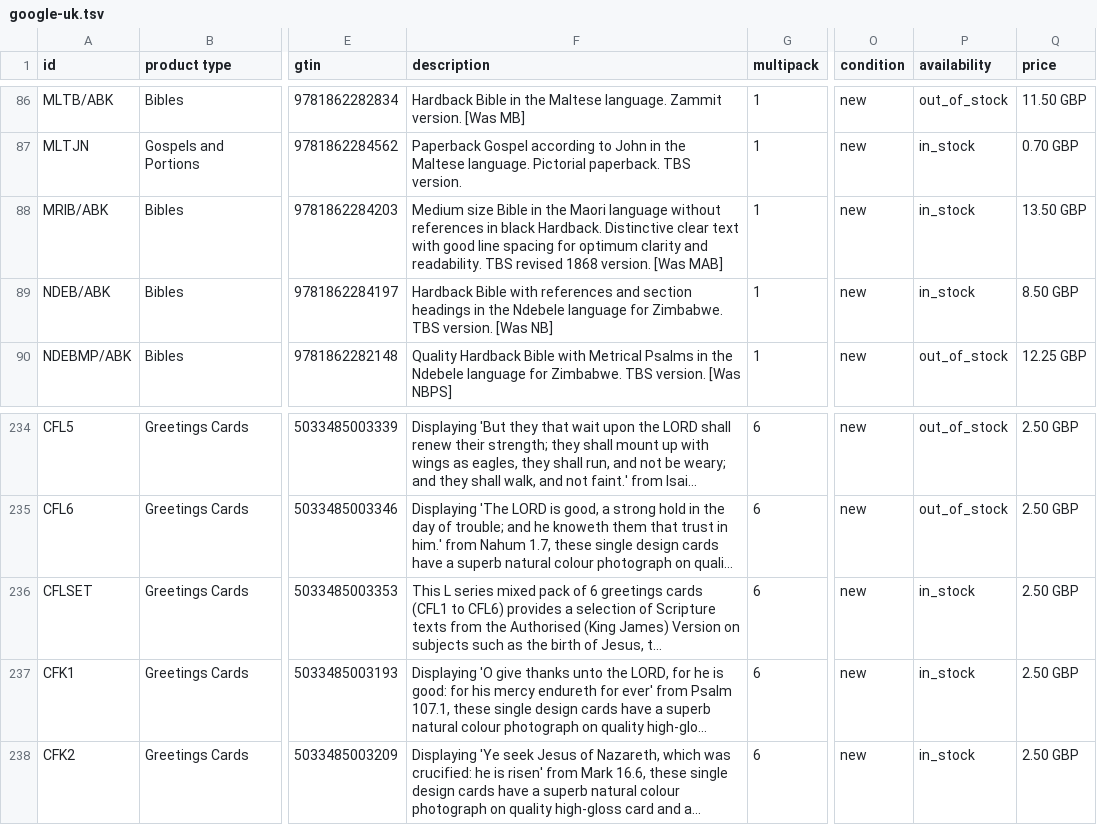
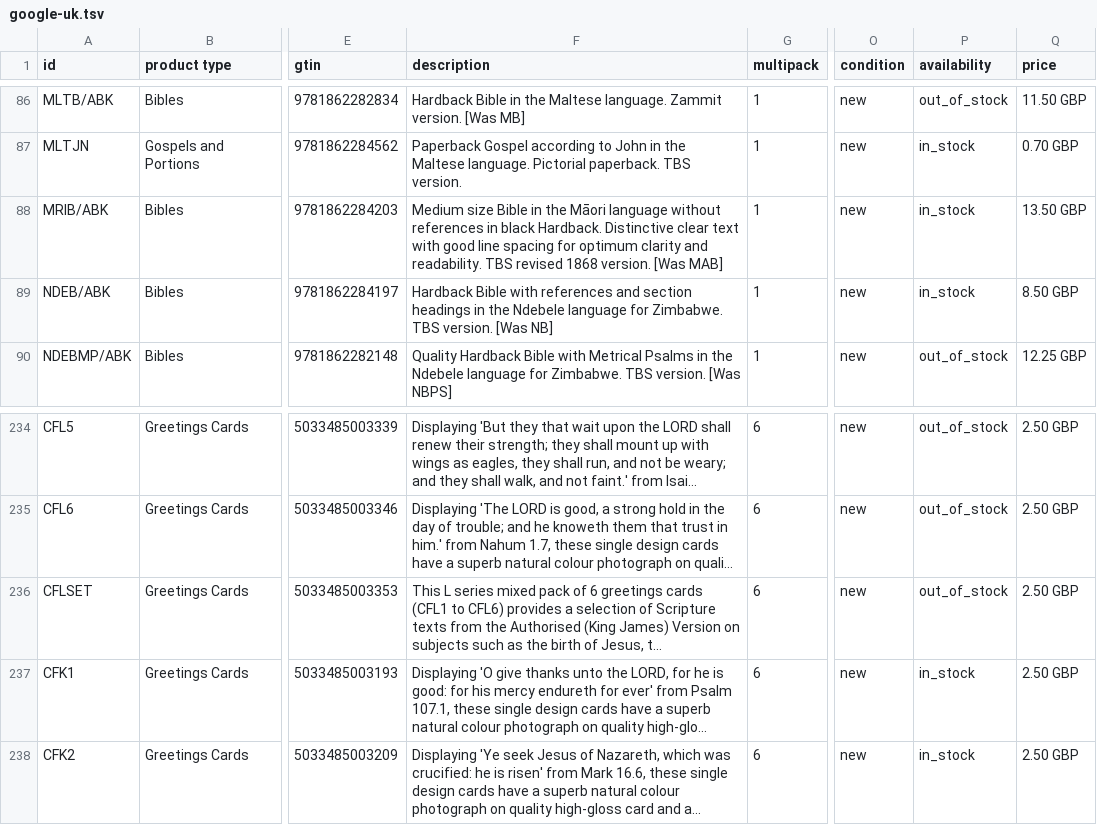
Before and after one commit to tbs-master/tbs-public-product-data, a TSV file: google-uk.tsv, drawn as a sheet; only a part is shown, gaps mark what is left out; long unchanged cells end in …; the diff names each change by its address in the sheet, - before the commit and + after, or states it on an @@ line.

```diff
--- a/google-uk.tsv
+++ b/google-uk.tsv
-F88 (description): …in the Maori language without…
+F88 (description): …in the Māori language without…
-P236 (availability): in_stock
+P236 (availability): out_of_stock
```
Also changed, not shown: 2 other files.
